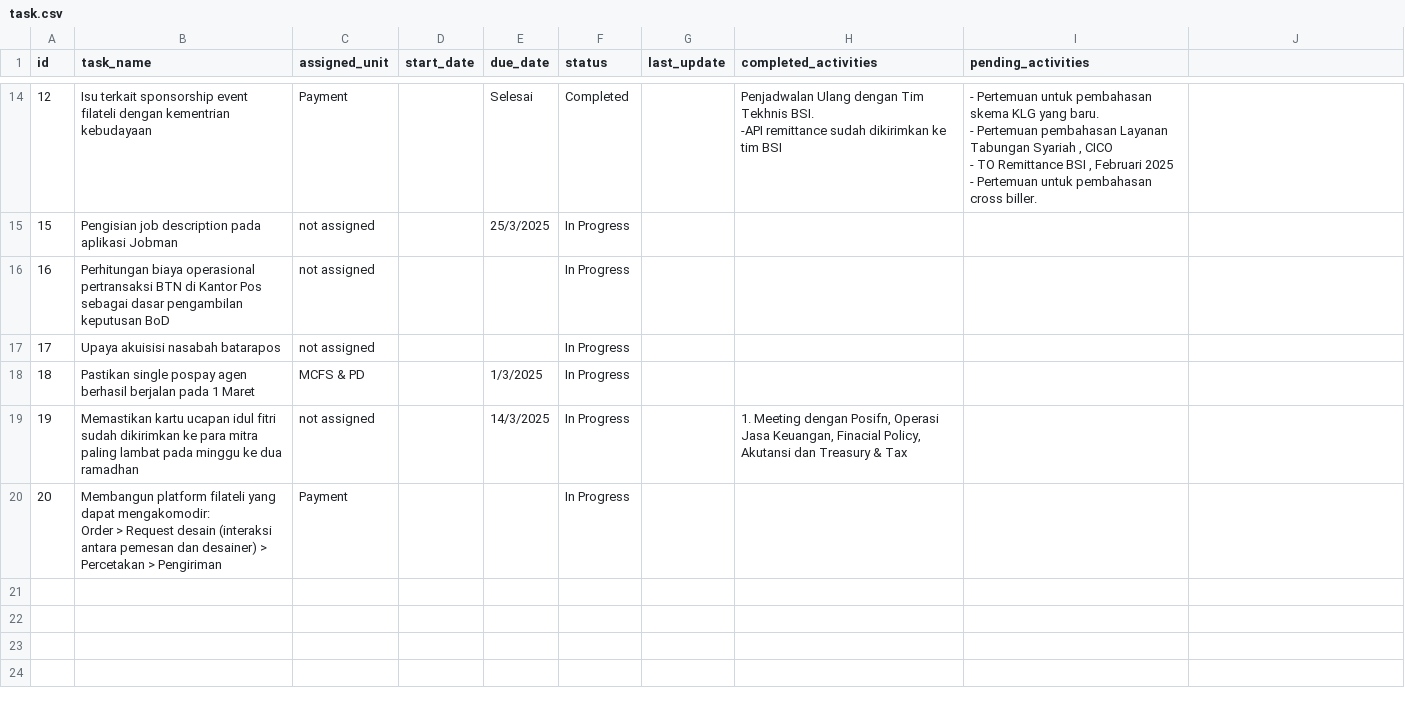
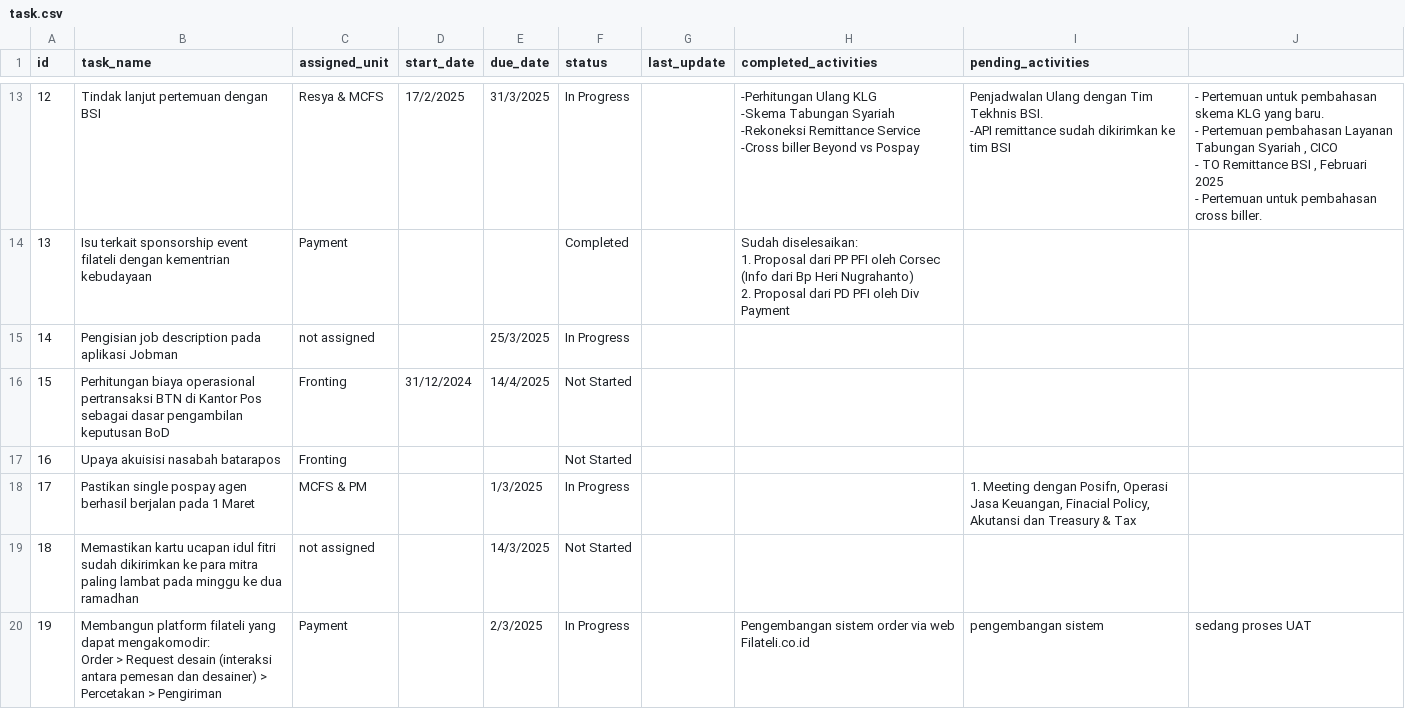
Before and after one commit to arsyi4111/Task_Dashboard_streamlit, a CSV file: task.csv, drawn as a sheet; only a part is shown, gaps mark what is left out; removed rows and columns are numbered as before the commit, all else as after; ↵ is a line break in a cell; the diff covers the shown part only; the diff names each change by its address in the sheet, - before the commit and + after, or states it on an @@ line.

Commit message:
update task

```diff
--- a/task.csv
+++ b/task.csv
-B13 (task_name): Isu terkait sponsorship event filateli dengan kementrian kebudayaan
+B13 (task_name): Tindak lanjut pertemuan dengan BSI
-C13 (assigned_unit): Payment
+C13 (assigned_unit): Resya & MCFS
-D13 (start_date): (empty)
+D13 (start_date): 17/2/2025
-E13 (due_date): Selesai
+E13 (due_date): 31/3/2025
-F13 (status): Completed
+F13 (status): In Progress
-H13 (completed_activities): Penjadwalan Ulang dengan Tim Tekhnis BSI. ↵ -API remittance sudah dikirimkan ke tim BSI
+H13 (completed_activities): -Perhitungan Ulang KLG ↵ -Skema Tabungan Syariah ↵ -Rekoneksi Remittance Service ↵ -Cross biller Beyond vs Pospay
-I13 (pending_activities): - Pertemuan untuk pembahasan skema KLG yang baru. ↵ - Pertemuan pembahasan Layanan Tabungan Syariah , CICO ↵ - TO Remittance BSI , Februari 2025 ↵ - Pertemuan untuk pembahasan cross biller.
+I13 (pending_activities): Penjadwalan Ulang dengan Tim Tekhnis BSI. ↵ -API remittance sudah dikirimkan ke tim BSI
-J13: (empty)
+J13: - Pertemuan untuk pembahasan skema KLG yang baru. ↵ - Pertemuan pembahasan Layanan Tabungan Syariah , CICO ↵ - TO Remittance BSI , Februari 2025 ↵ - Pertemuan untuk pembahasan cross biller.
+row 14: 13 | Isu terkait sponsorship event filateli dengan kementrian kebudayaan | Payment |  |  | Completed |  | Sudah diselesaikan: ↵ 1. Proposal dari PP PFI oleh Corsec (Info dari Bp Heri Nugrahanto) ↵ 2. Proposal dari PD PFI oleh Div Payment
-A15 (id): 15
+A15 (id): 14
+row 16: 15 | Perhitungan biaya operasional pertransaksi BTN di Kantor Pos sebagai dasar pengambilan keputusan BoD | Fronting | 31/12/2024 | 14/4/2025 | Not Started
-B17 (task_name): Perhitungan biaya operasional pertransaksi BTN di Kantor Pos sebagai dasar pengambilan keputusan BoD
+B17 (task_name): Upaya akuisisi nasabah batarapos
-C17 (assigned_unit): not assigned
+C17 (assigned_unit): Fronting
-F17 (status): In Progress
+F17 (status): Not Started
-B18 (task_name): Upaya akuisisi nasabah batarapos
+B18 (task_name): Pastikan single pospay agen berhasil berjalan pada 1 Maret
-C18 (assigned_unit): not assigned
+C18 (assigned_unit): MCFS & PM
-E18 (due_date): (empty)
+E18 (due_date): 1/3/2025
-I18 (pending_activities): (empty)
+I18 (pending_activities): 1. Meeting dengan Posifn, Operasi Jasa Keuangan, Finacial Policy, Akutansi dan Treasury & Tax
-B19 (task_name): Pastikan single pospay agen berhasil berjalan pada 1 Maret
+B19 (task_name): Memastikan kartu ucapan idul fitri sudah dikirimkan ke para mitra paling lambat pada minggu ke dua ramadhan
-C19 (assigned_unit): MCFS & PD
+C19 (assigned_unit): not assigned
-E19 (due_date): 1/3/2025
+E19 (due_date): 14/3/2025
-F19 (status): In Progress
+F19 (status): Not Started
-B20 (task_name): Memastikan kartu ucapan idul fitri sudah dikirimkan ke para mitra paling lambat pada minggu ke dua ramadhan
+B20 (task_name): Membangun platform filateli yang dapat mengakomodir: ↵ Order > Request desain (interaksi antara pemesan dan desainer) > Percetakan > Pengiriman
-C20 (assigned_unit): not assigned
+C20 (assigned_unit): Payment
-E20 (due_date): 14/3/2025
+E20 (due_date): 2/3/2025
-H20 (completed_activities): 1. Meeting dengan Posifn, Operasi Jasa Keuangan, Finacial Policy, Akutansi dan Treasury & Tax
+H20 (completed_activities): Pengembangan sistem order via web Filateli.co.id
-I20 (pending_activities): (empty)
+I20 (pending_activities): pengembangan sistem
-J20: (empty)
+J20: sedang proses UAT
-row 20: 20 | Membangun platform filateli yang dapat mengakomodir: ↵ Order > Request desain (interaksi antara pemesan dan desainer) > Percetakan > Pengiriman | Payment |  |  | In Progress
```
Also changed, not shown: 3 added rows, 4 removed rows and 52 edited cells elsewhere in this file.
